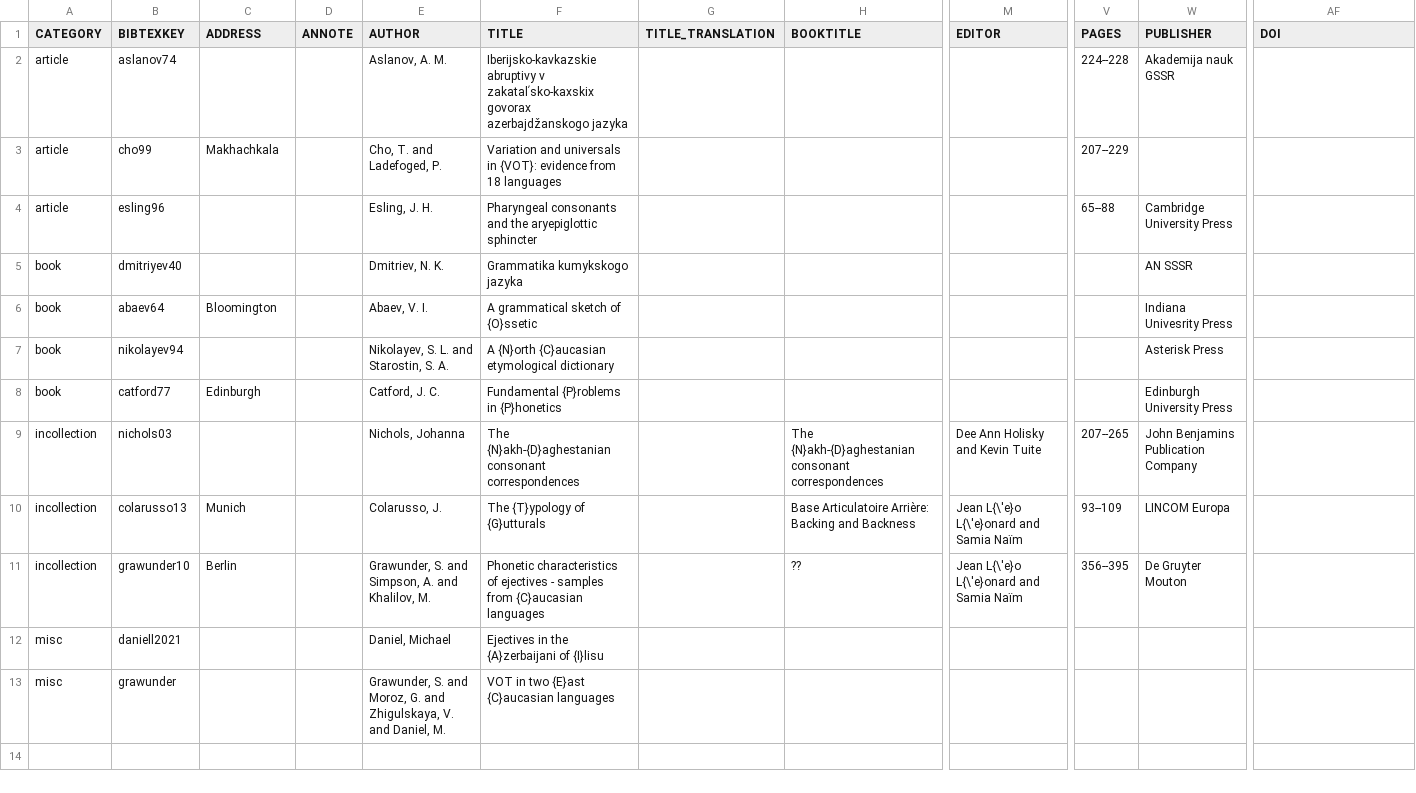
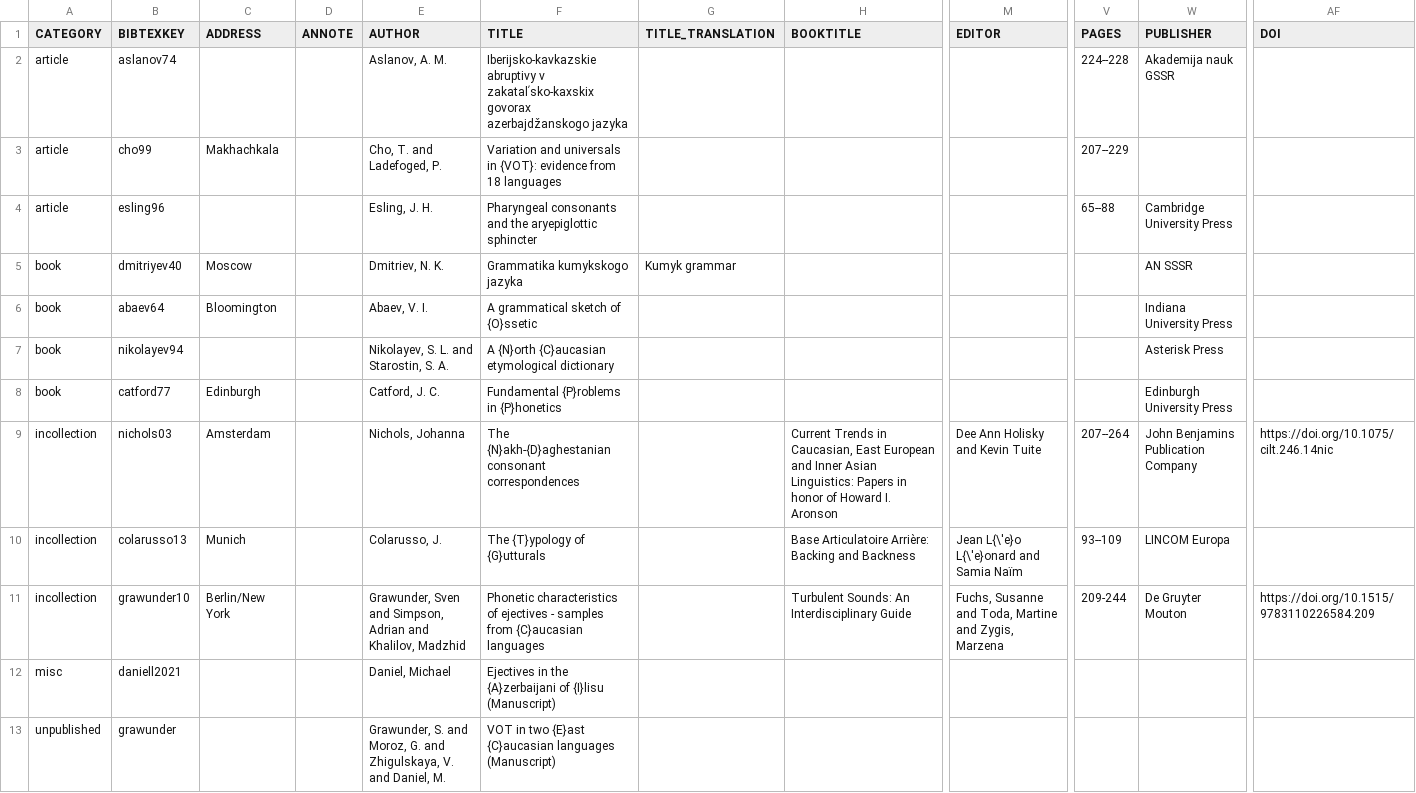
Before and after one commit to LingConLab/TALD, a TSV file: data/orig_bib_tsv/voiceless_obstruents_bib.tsv, drawn as a sheet; only a part is shown, gaps mark what is left out; the diff names each change by its address in the sheet, - before the commit and + after, or states it on an @@ line.

Commit message:
Update voiceless_obstruents_bib.tsv
bibliography corrected

```diff
--- a/data/orig_bib_tsv/voiceless_obstruents_bib.tsv
+++ b/data/orig_bib_tsv/voiceless_obstruents_bib.tsv
-C5 (ADDRESS): (empty)
+C5 (ADDRESS): Moscow
-G5 (TITLE_TRANSLATION): (empty)
+G5 (TITLE_TRANSLATION): Kumyk grammar
-W6 (PUBLISHER): Indiana Univesrity Press
+W6 (PUBLISHER): Indiana University Press
-C9 (ADDRESS): (empty)
+C9 (ADDRESS): Amsterdam
-H9 (BOOKTITLE): The {N}akh-{D}aghestanian consonant correspondences
+H9 (BOOKTITLE): Current Trends in Caucasian, East European and Inner Asian Linguistics: Papers in honor of Howard I. Aronson
-V9 (PAGES): 207--265
+V9 (PAGES): 207--264
-AF9 (DOI): (empty)
+AF9 (DOI): https://doi.org/10.1075/cilt.246.14nic
-C11 (ADDRESS): Berlin
+C11 (ADDRESS): Berlin/New York
-E11 (AUTHOR): Grawunder, S. and Simpson, A. and Khalilov, M.
+E11 (AUTHOR): Grawunder, Sven and Simpson, Adrian and Khalilov, Madzhid
-H11 (BOOKTITLE): ??
+H11 (BOOKTITLE): Turbulent Sounds: An Interdisciplinary Guide
-M11 (EDITOR): Jean L{\'e}o L{\'e}onard and Samia Naïm
+M11 (EDITOR): Fuchs, Susanne and Toda, Martine and Zygis, Marzena
-V11 (PAGES): 356--395
+V11 (PAGES): 209-244
-AF11 (DOI): (empty)
+AF11 (DOI): https://doi.org/10.1515/9783110226584.209
-F12 (TITLE): …of {I}lisu
+F12 (TITLE): …of {I}lisu (Manuscript)
-A13 (CATEGORY): misc
+A13 (CATEGORY): unpublished
-F13 (TITLE): …{C}aucasian languages
+F13 (TITLE): …{C}aucasian languages (Manuscript)
```
